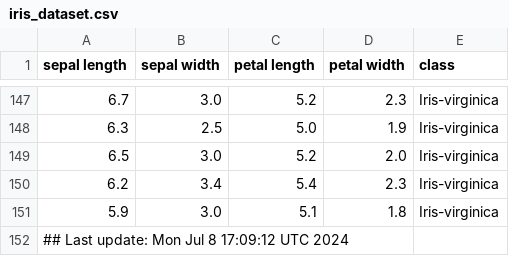
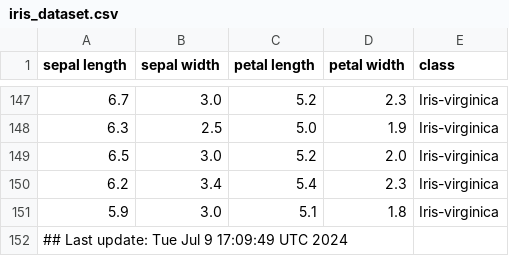
Before and after one commit to btmonier/misc_r_scripts, a CSV file: data/iris_dataset.csv, drawn as a sheet; only a part is shown, gaps mark what is left out.

Commit message:
GitHub Actions test

```diff
--- a/data/iris_dataset.csv
+++ b/data/iris_dataset.csv
@@ -151,2 +151,2 @@ sepal length,sepal width,petal length,petal width,class
 5.9,3.0,5.1,1.8,Iris-virginica
-## Last update: Mon Jul  8 17:09:12 UTC 2024
+## Last update: Tue Jul  9 17:09:49 UTC 2024
```
